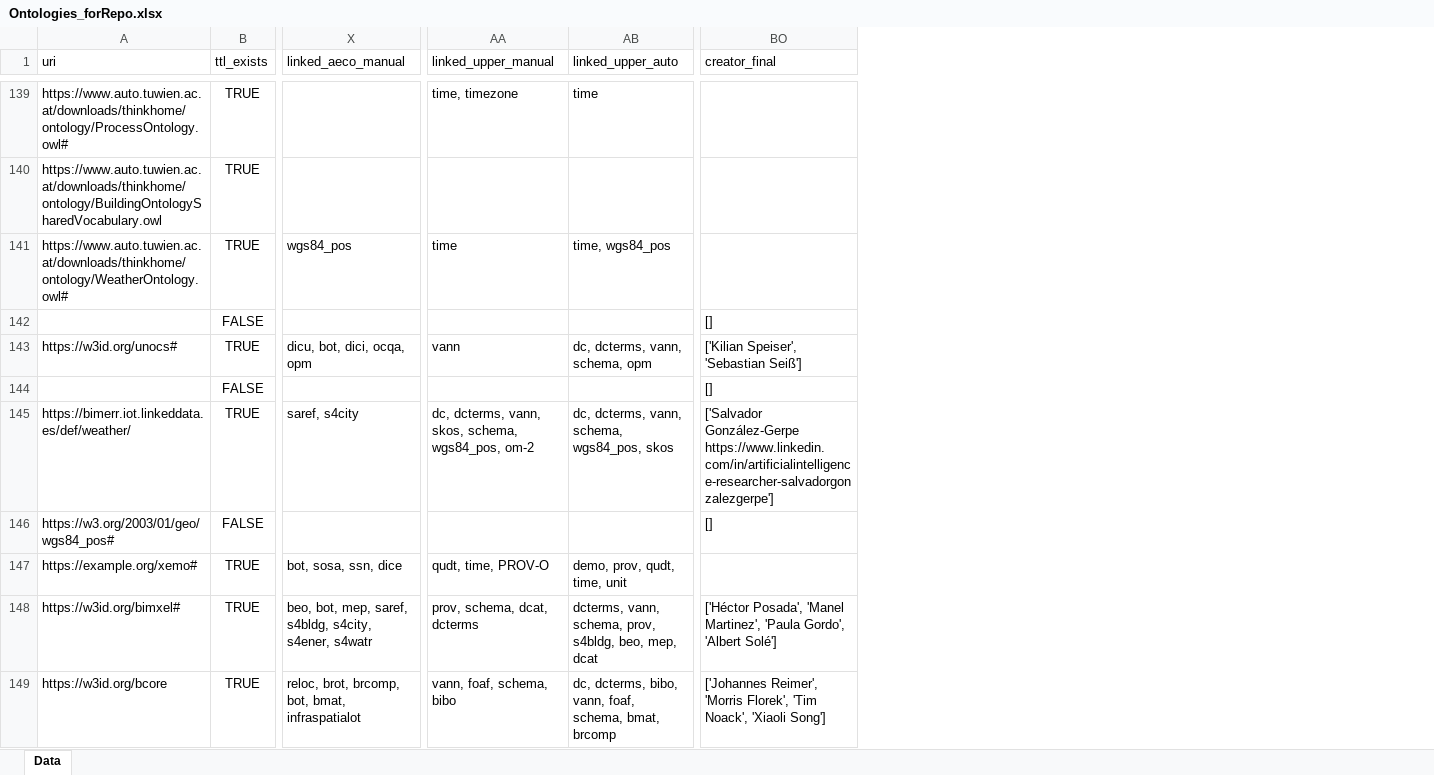
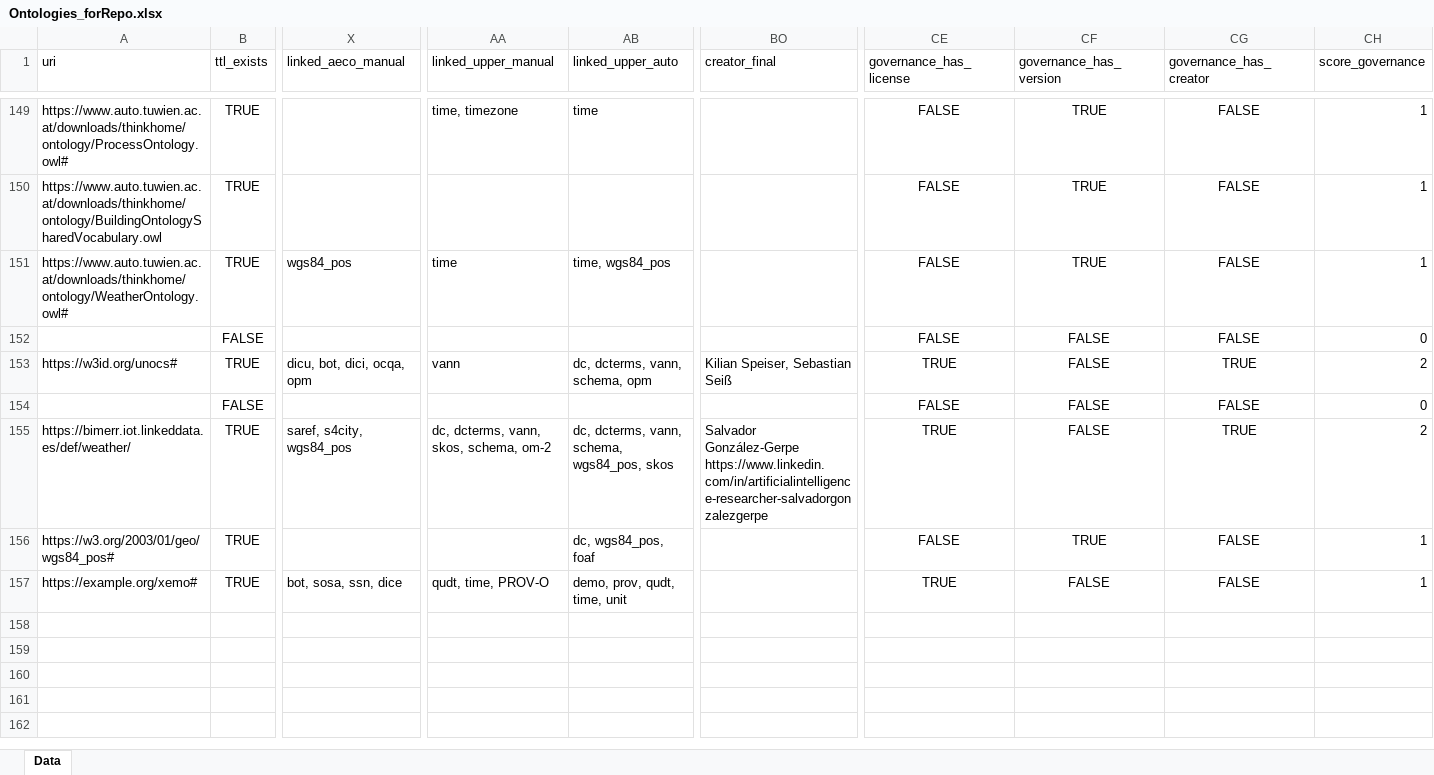
Before and after one commit to CyberbuildLab/BE-OLS, an Excel workbook: data/Ontologies_forRepo.xlsx, sheet Data, drawn as a sheet; only a part is shown, gaps mark what is left out; values as stored, in another font and other column widths than the file's, no borders; removed rows and columns are numbered as before the commit, all else as after; rows hold the shown columns only; the diff covers the shown part only; the diff names each change by its address in the sheet, - before the commit and + after, or states it on an @@ line.

```diff
--- a/data/Ontologies_forRepo.xlsx (sheet Data)
+++ b/data/Ontologies_forRepo.xlsx (sheet Data)
+column CE (governance_has_license), rows 149-157: FALSE | FALSE | FALSE | FALSE | TRUE | FALSE | TRUE | FALSE | TRUE
+column CF (governance_has_version), rows 149-157: TRUE | TRUE | TRUE | FALSE | FALSE | FALSE | FALSE | TRUE | FALSE
+column CG (governance_has_creator), rows 149-157: FALSE | FALSE | FALSE | FALSE | TRUE | FALSE | TRUE | FALSE | FALSE
+column CH (score_governance), rows 149-157: 1 | 1 | 1 | 0 | 2 | 0 | 2 | 1 | 1
-BO152 (creator_final): []
+BO152 (creator_final): (empty)
-BO153 (creator_final): ['Kilian Speiser', 'Sebastian Seiß']
+BO153 (creator_final): Kilian Speiser, Sebastian Seiß
-BO154 (creator_final): []
+BO154 (creator_final): (empty)
-X155 (linked_aeco_manual): saref, s4city
+X155 (linked_aeco_manual): saref, s4city, wgs84_pos
-AA155 (linked_upper_manual): dc, dcterms, vann, skos, schema, wgs84_pos, om-2
+AA155 (linked_upper_manual): dc, dcterms, vann, skos, schema, om-2
-BO155 (creator_final): ['Salvador González-Gerpe https://www.linkedin.com/in/artificialintelligence-researcher-salvadorgonzalezgerpe']
+BO155 (creator_final): Salvador González-Gerpe https://www.linkedin.com/in/artificialintelligence-researcher-salvadorgonzalezgerpe
-B156 (ttl_exists): FALSE
+B156 (ttl_exists): TRUE
-AB156 (linked_upper_auto): (empty)
+AB156 (linked_upper_auto): dc, wgs84_pos, foaf
-BO156 (creator_final): []
+BO156 (creator_final): (empty)
-row 148: https://w3id.org/bimxel# | TRUE | beo, bot, mep, saref, s4bldg, s4city, s4ener, s4watr | prov, schema, dcat, dcterms | dcterms, vann, schema, prov, s4bldg, beo, mep, dcat | ['Héctor Posada', 'Manel Martinez', 'Paula Gordo', 'Albert Solé']
-row 149: https://w3id.org/bcore | TRUE | reloc, brot, brcomp, bot, bmat, infraspatialot | vann, foaf, schema, bibo | dc, dcterms, bibo, vann, foaf, schema, bmat, brcomp | ['Johannes Reimer', 'Morris Florek', 'Tim Noack', 'Xiaoli Song']
```
Also changed, not shown: 10 added rows, 8 removed rows and 193 edited cells elsewhere in this sheet, data/source/ontologies_source.xlsx, 2 other files.
